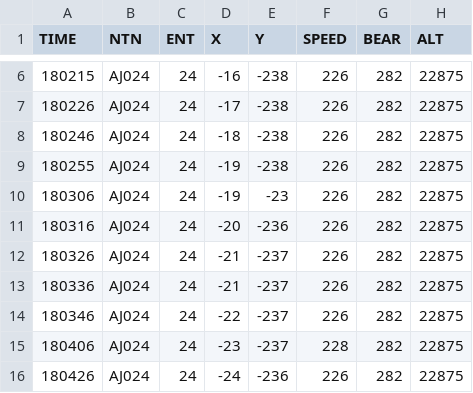
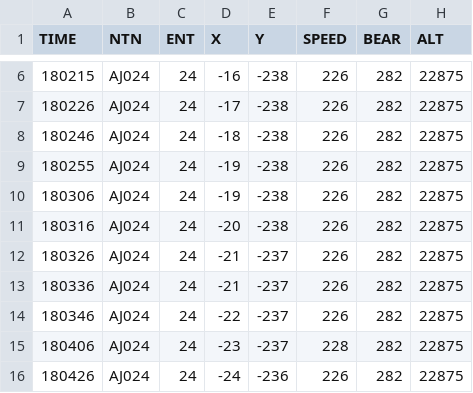
Before and after one commit to Vytek/radar2tacview, a CSV file: data/AJ024.csv, drawn as a sheet; only a part is shown, gaps mark what is left out.

Commit message:
Fix some issue with time (to check!)

```diff
--- a/data/AJ024.csv
+++ b/data/AJ024.csv
@@ -9,4 +9,4 @@ TIME,NTN,ENT,X,Y,SPEED,BEAR,ALT
 180255,AJ024,24,-19,-238,226,282,22875
-180306,AJ024,24,-19,-23,226,282,22875
-180316,AJ024,24,-20,-236,226,282,22875
+180306,AJ024,24,-19,-238,226,282,22875
+180316,AJ024,24,-20,-238,226,282,22875
 180326,AJ024,24,-21,-237,226,282,22875
```
Also changed, not shown: 2 other files.
